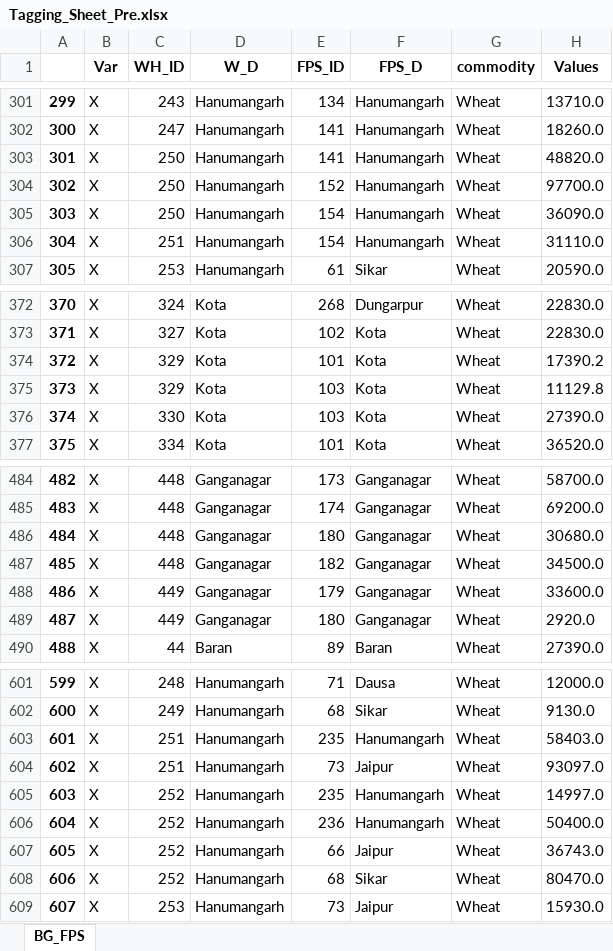
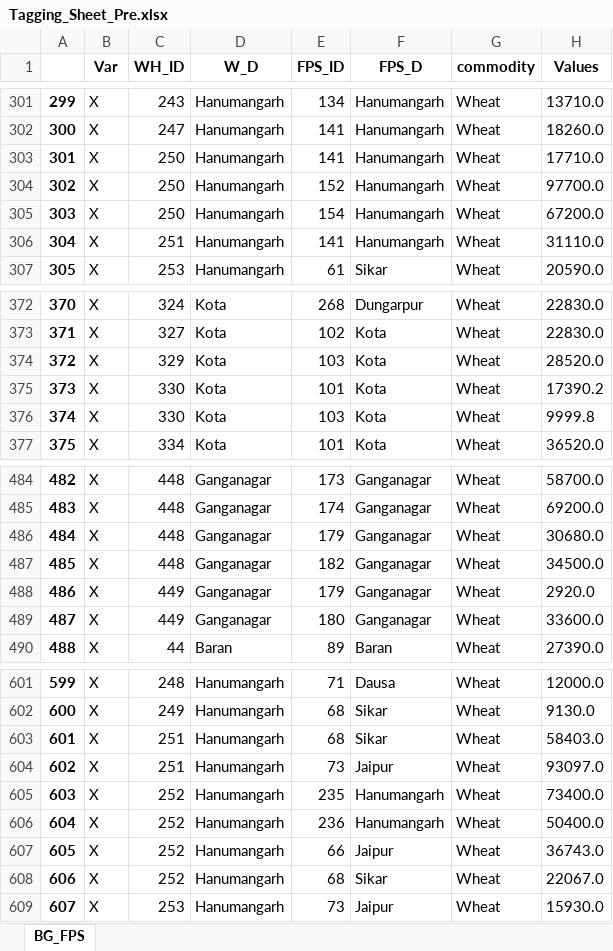
Before and after one commit to psltool3/RJ_Proc-Updated-New-, an Excel workbook: pds_admin_raj/Backend/Backend/Tagging_Sheet_Pre.xlsx, sheet BG_FPS, drawn as a sheet; only a part is shown, gaps mark what is left out; values as stored, in another font and other column widths than the file's, no borders; the diff covers the shown part only; the diff names each change by its address in the sheet, - before the commit and + after, or states it on an @@ line.

```diff
--- a/pds_admin_raj/Backend/Backend/Tagging_Sheet_Pre.xlsx (sheet BG_FPS)
+++ b/pds_admin_raj/Backend/Backend/Tagging_Sheet_Pre.xlsx (sheet BG_FPS)
-H303 (Values): 48820.0
+H303 (Values): 17710.0
-H305 (Values): 36090.0
+H305 (Values): 67200.0
-E306 (FPS_ID): 154
+E306 (FPS_ID): 141
-E374 (FPS_ID): 101
+E374 (FPS_ID): 103
-H374 (Values): 17390.2
+H374 (Values): 28520.0
-C375 (WH_ID): 329
+C375 (WH_ID): 330
-E375 (FPS_ID): 103
+E375 (FPS_ID): 101
-H375 (Values): 11129.8
+H375 (Values): 17390.2
-H376 (Values): 27390.0
+H376 (Values): 9999.8
-E486 (FPS_ID): 180
+E486 (FPS_ID): 179
-H488 (Values): 33600.0
+H488 (Values): 2920.0
-H489 (Values): 2920.0
+H489 (Values): 33600.0
-E603 (FPS_ID): 235
+E603 (FPS_ID): 68
-F603 (FPS_D): Hanumangarh
+F603 (FPS_D): Sikar
-H605 (Values): 14997.0
+H605 (Values): 73400.0
-H608 (Values): 80470.0
+H608 (Values): 22067.0
```
Also changed, not shown: 28 edited cells elsewhere in this sheet, pds_admin_raj/Backend/Backend/Data_1.xlsx, pds_admin_raj/Backend/Backend/Result_Sheet.xlsx, 10 other files.
